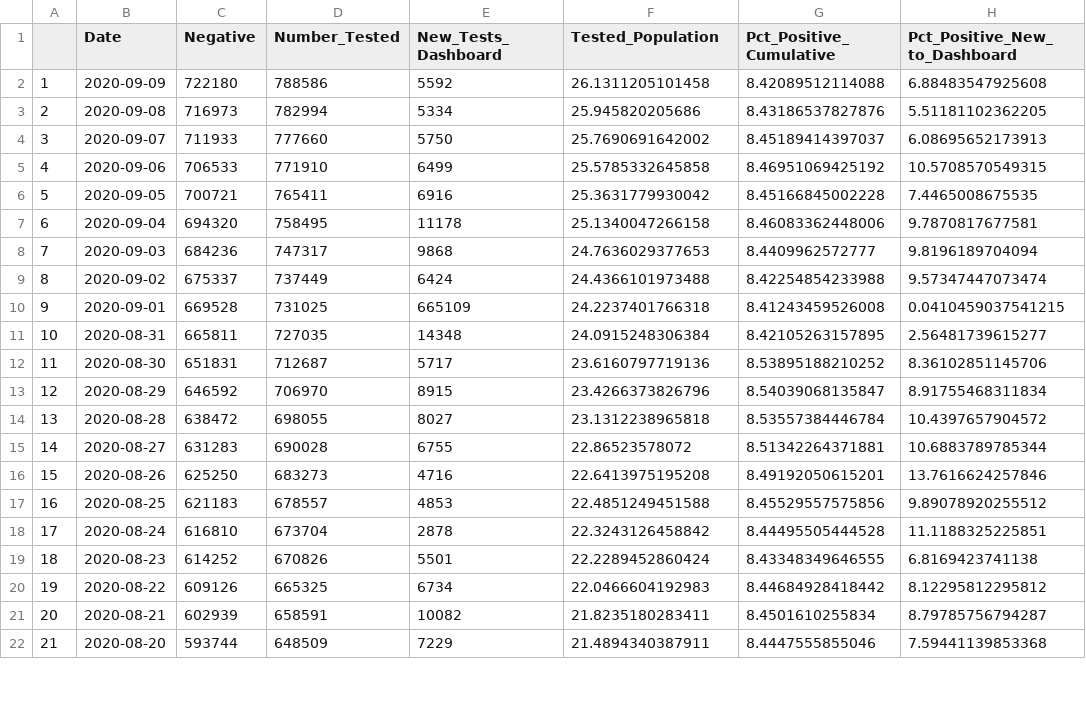
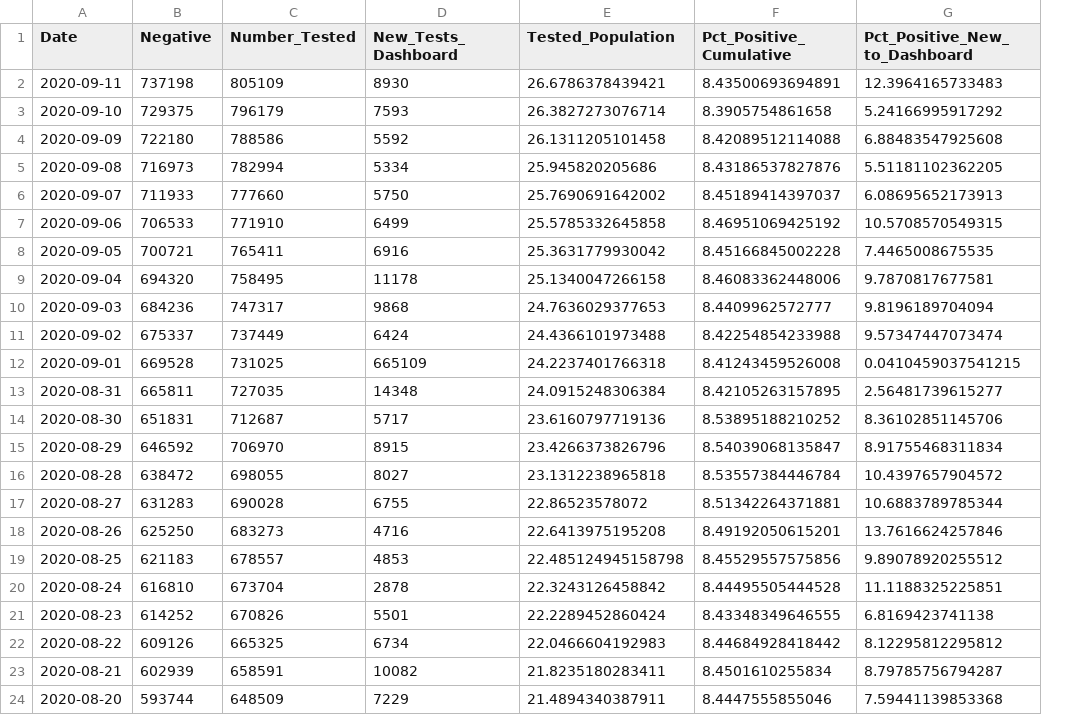
Before and after one commit to profrobwells/CovidFall2020, a CSV file: negatives_history_master.csv, drawn as a sheet; only a part is shown; removed rows and columns are numbered as before the commit, all else as after; the diff names each change by its address in the sheet, - before the commit and + after, or states it on an @@ line.

Commit message:
neg history updated

```diff
--- a/negatives_history_master.csv
+++ b/negatives_history_master.csv
-column A, rows 2-22: 1 | 2 | 3 | 4 | 5 | 6 | 7 | 8 | 9 | 10 | 11 | 12 | 13 | 14 | 15 | 16 | 17 | 18 | 19 | 20 | 21
+row 2: 2020-09-11 | 737198 | 805109 | 8930 | 26.6786378439421 | 8.43500693694891 | 12.3964165733483
+row 3: 2020-09-10 | 729375 | 796179 | 7593 | 26.3827273076714 | 8.3905754861658 | 5.24166995917292
-E19 (Tested_Population): 22.4851249451588
+E19 (Tested_Population): 22.485124945158798
```
